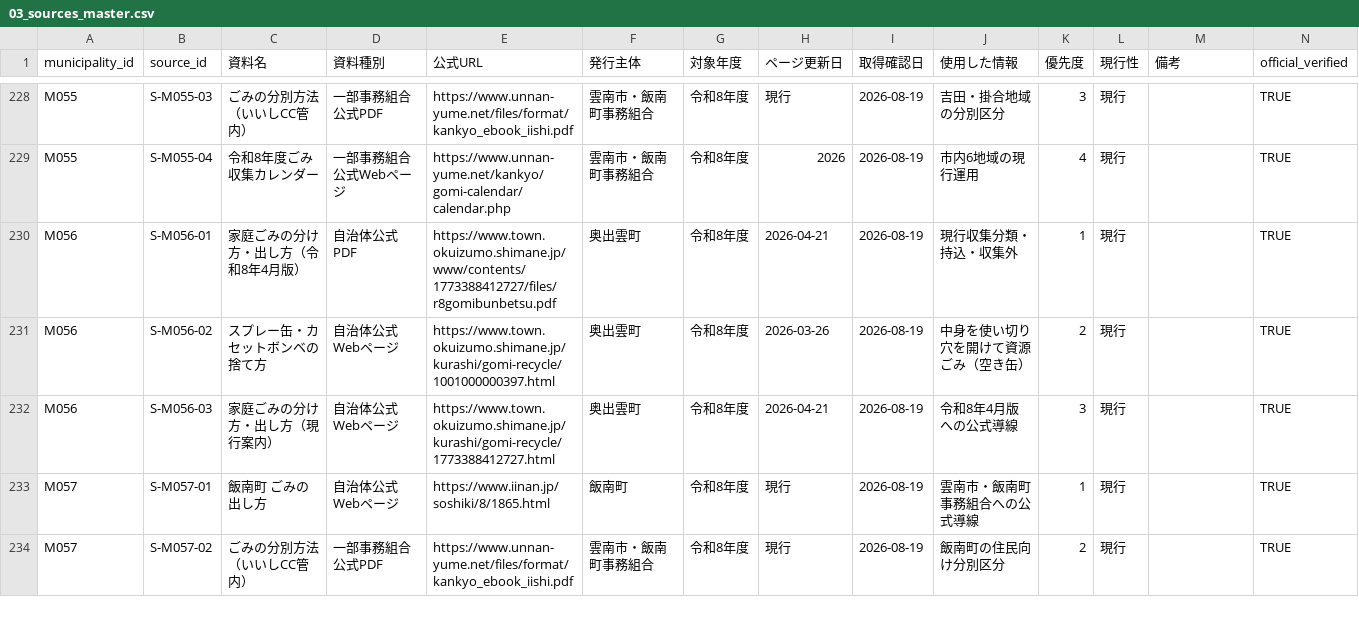
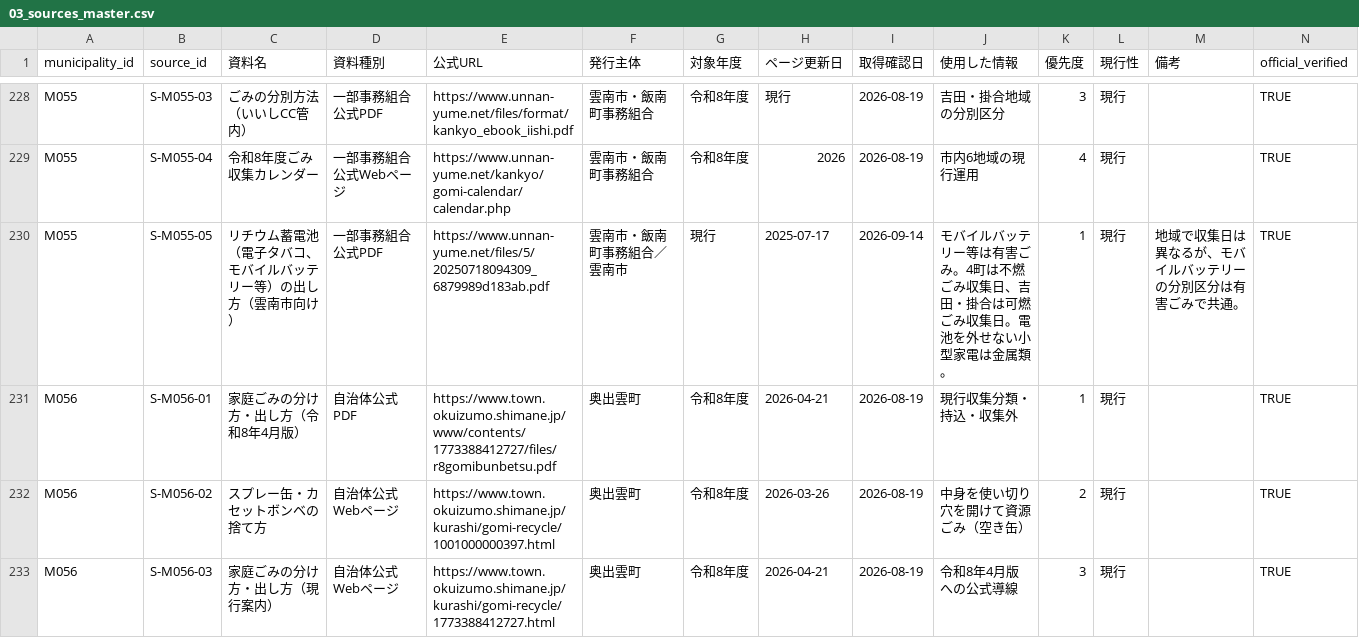
Before and after one commit to testeste55555/Separate-garbage, a CSV file: data/research/03_sources_master.csv, drawn as a sheet; only a part is shown, gaps mark what is left out; the shorter side is filled out with more unchanged rows; rows hold the shown columns only; the diff names each change by its address in the sheet, - before the commit and + after, or states it on an @@ line.

```diff
--- a/data/research/03_sources_master.csv
+++ b/data/research/03_sources_master.csv
+row 230: M055 | S-M055-05 | リチウム蓄電池（電子タバコ、モバイルバッテリー等）の出し方（雲南市向け） | 一部事務組合公式PDF | https://www.unnan-yume.net/files/5/20250718094309_6879989d183ab.pdf | 雲南市・飯南町事務組合／雲南市 | 現行 | 2025-07-17 | 2026-09-14 | モバイルバッテリー等は有害ごみ。4町は不燃ごみ収集日、吉田・掛合は可燃ごみ収集日。電池を外せない小型家電は金属類。 | 1 | 現行 | 地域で収集日は異なるが、モバイルバッテリーの分別区分は有害ごみで共通。 | TRUE
```
Also changed, not shown: data/app/district_scopes.csv, data/app/lesson_variant_teaching_boxes.csv, 16 other files.
